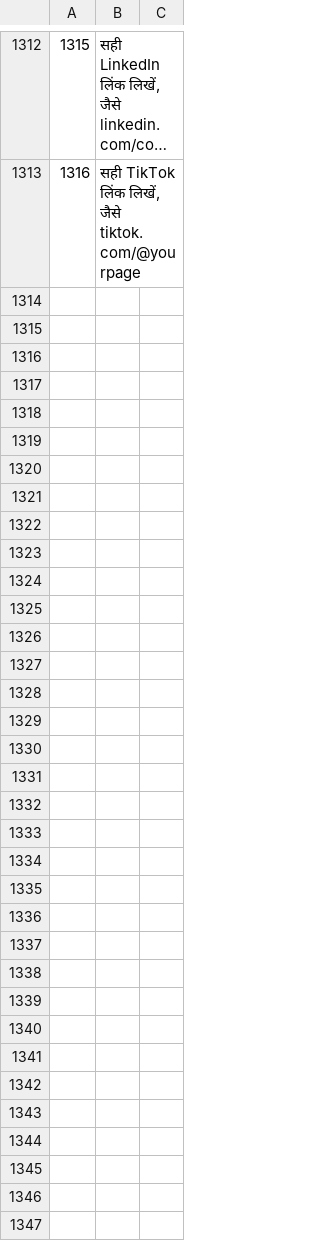
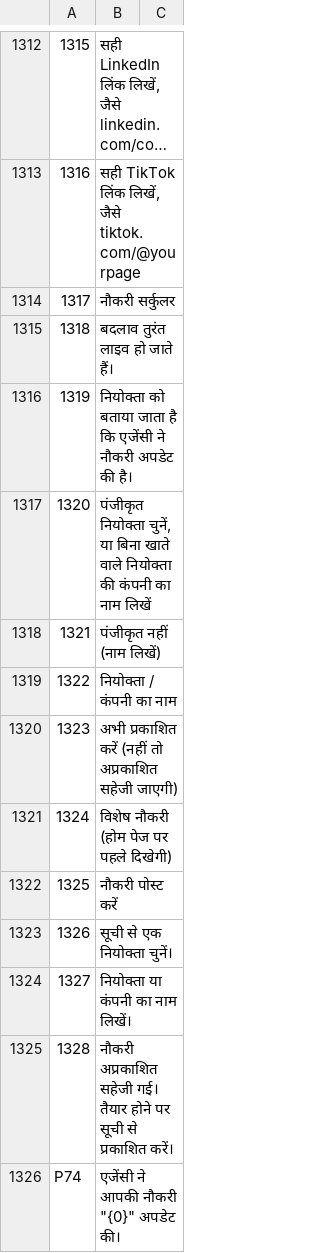
Before and after one commit to sjn6t9/migV33, a TSV file: i18n/hi.tsv, drawn as a sheet; only a part is shown, gaps mark what is left out; long unchanged cells end in …; the diff names each change by its address in the sheet, - before the commit and + after, or states it on an @@ line.

```diff
--- a/i18n/hi.tsv
+++ b/i18n/hi.tsv
+row 1314: 1317 | नौकरी सर्कुलर
+row 1315: 1318 | बदलाव तुरंत लाइव हो जाते हैं।
+row 1316: 1319 | नियोक्ता को बताया जाता है कि एजेंसी ने नौकरी अपडेट की है।
+row 1317: 1320 | पंजीकृत नियोक्ता चुनें, या बिना खाते वाले नियोक्ता की कंपनी का नाम लिखें
+row 1318: 1321 | पंजीकृत नहीं (नाम लिखें)
+row 1319: 1322 | नियोक्ता / कंपनी का नाम
+row 1320: 1323 | अभी प्रकाशित करें (नहीं तो अप्रकाशित सहेजी जाएगी)
+row 1321: 1324 | विशेष नौकरी (होम पेज पर पहले दिखेगी)
+row 1322: 1325 | नौकरी पोस्ट करें
+row 1323: 1326 | सूची से एक नियोक्ता चुनें।
+row 1324: 1327 | नियोक्ता या कंपनी का नाम लिखें।
+row 1325: 1328 | नौकरी अप्रकाशित सहेजी गई। तैयार होने पर सूची से प्रकाशित करें।
+row 1326: P74 | एजेंसी ने आपकी नौकरी "{0}" अपडेट की।
```
Also changed, not shown: i18n/ar.tsv, i18n/bn.tsv, 18 other files.
